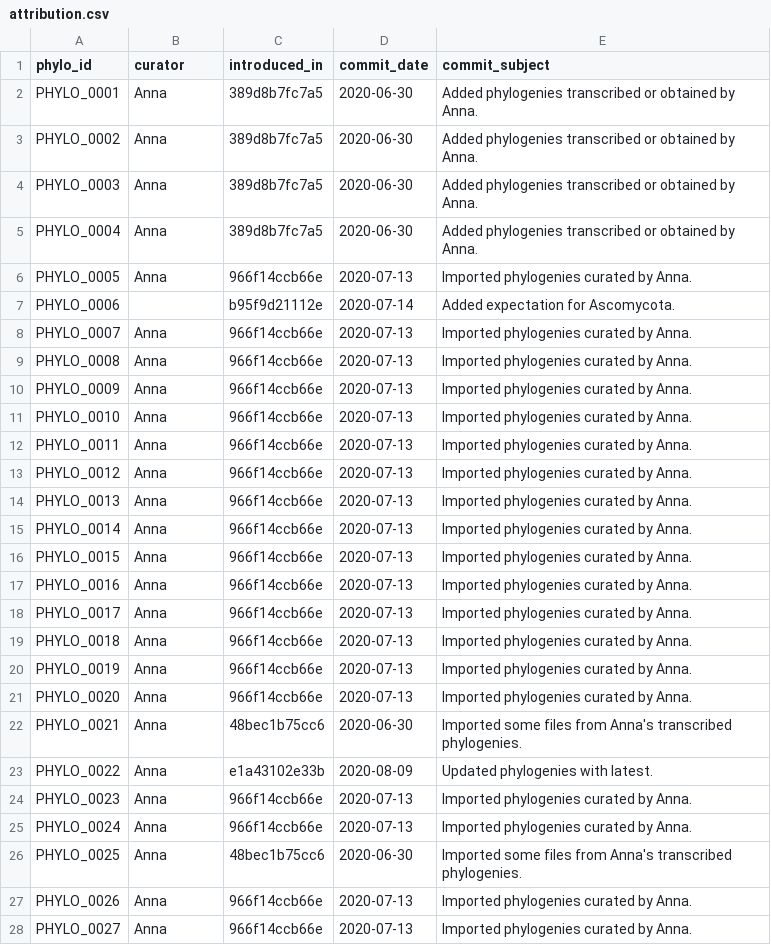
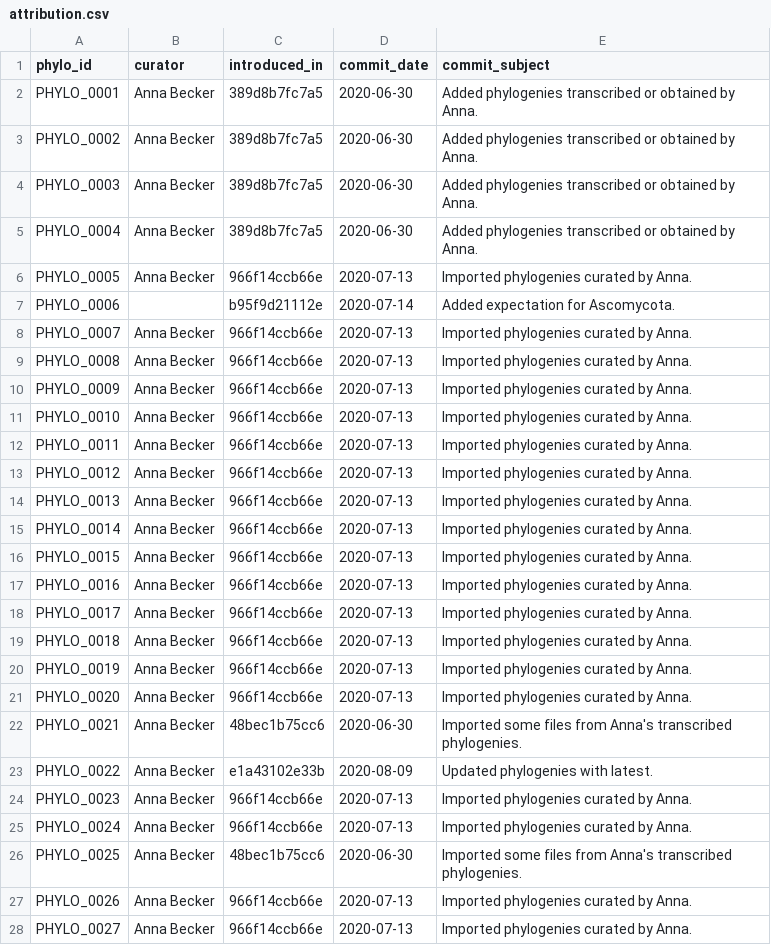
Before and after one commit to phyloref/clade-ontology, a CSV file: phylogenies/attribution.csv, drawn as a sheet; only a part is shown; the diff covers the shown part only.

```diff
--- a/phylogenies/attribution.csv
+++ b/phylogenies/attribution.csv
@@ -1,28 +1,28 @@
 phylo_id,curator,introduced_in,commit_date,commit_subject
-PHYLO_0001,Anna,389d8b7fc7a5,2020-06-30,Added phylogenies transcribed or obtained by Anna.
-PHYLO_0002,Anna,389d8b7fc7a5,2020-06-30,Added phylogenies transcribed or obtained by Anna.
-PHYLO_0003,Anna,389d8b7fc7a5,2020-06-30,Added phylogenies transcribed or obtained by Anna.
-PHYLO_0004,Anna,389d8b7fc7a5,2020-06-30,Added phylogenies transcribed or obtained by Anna.
-PHYLO_0005,Anna,966f14ccb66e,2020-07-13,Imported phylogenies curated by Anna.
+PHYLO_0001,Anna Becker,389d8b7fc7a5,2020-06-30,Added phylogenies transcribed or obtained by Anna.
+PHYLO_0002,Anna Becker,389d8b7fc7a5,2020-06-30,Added phylogenies transcribed or obtained by Anna.
+PHYLO_0003,Anna Becker,389d8b7fc7a5,2020-06-30,Added phylogenies transcribed or obtained by Anna.
+PHYLO_0004,Anna Becker,389d8b7fc7a5,2020-06-30,Added phylogenies transcribed or obtained by Anna.
+PHYLO_0005,Anna Becker,966f14ccb66e,2020-07-13,Imported phylogenies curated by Anna.
 PHYLO_0006,,b95f9d21112e,2020-07-14,Added expectation for Ascomycota.
-PHYLO_0007,Anna,966f14ccb66e,2020-07-13,Imported phylogenies curated by Anna.
-PHYLO_0008,Anna,966f14ccb66e,2020-07-13,Imported phylogenies curated by Anna.
-PHYLO_0009,Anna,966f14ccb66e,2020-07-13,Imported phylogenies curated by Anna.
-PHYLO_0010,Anna,966f14ccb66e,2020-07-13,Imported phylogenies curated by Anna.
-PHYLO_0011,Anna,966f14ccb66e,2020-07-13,Imported phylogenies curated by Anna.
-PHYLO_0012,Anna,966f14ccb66e,2020-07-13,Imported phylogenies curated by Anna.
-PHYLO_0013,Anna,966f14ccb66e,2020-07-13,Imported phylogenies curated by Anna.
-PHYLO_0014,Anna,966f14ccb66e,2020-07-13,Imported phylogenies curated by Anna.
-PHYLO_0015,Anna,966f14ccb66e,2020-07-13,Imported phylogenies curated by Anna.
-PHYLO_0016,Anna,966f14ccb66e,2020-07-13,Imported phylogenies curated by Anna.
-PHYLO_0017,Anna,966f14ccb66e,2020-07-13,Imported phylogenies curated by Anna.
-PHYLO_0018,Anna,966f14ccb66e,2020-07-13,Imported phylogenies curated by Anna.
-PHYLO_0019,Anna,966f14ccb66e,2020-07-13,Imported phylogenies curated by Anna.
-PHYLO_0020,Anna,966f14ccb66e,2020-07-13,Imported phylogenies curated by Anna.
-PHYLO_0021,Anna,48bec1b75cc6,2020-06-30,Imported some files from Anna's transcribed phylogenies.
-PHYLO_0022,Anna,e1a43102e33b,2020-08-09,Updated phylogenies with latest.
-PHYLO_0023,Anna,966f14ccb66e,2020-07-13,Imported phylogenies curated by Anna.
-PHYLO_0024,Anna,966f14ccb66e,2020-07-13,Imported phylogenies curated by Anna.
-PHYLO_0025,Anna,48bec1b75cc6,2020-06-30,Imported some files from Anna's transcribed phylogenies.
-PHYLO_0026,Anna,966f14ccb66e,2020-07-13,Imported phylogenies curated by Anna.
-PHYLO_0027,Anna,966f14ccb66e,2020-07-13,Imported phylogenies curated by Anna.
+PHYLO_0007,Anna Becker,966f14ccb66e,2020-07-13,Imported phylogenies curated by Anna.
+PHYLO_0008,Anna Becker,966f14ccb66e,2020-07-13,Imported phylogenies curated by Anna.
+PHYLO_0009,Anna Becker,966f14ccb66e,2020-07-13,Imported phylogenies curated by Anna.
+PHYLO_0010,Anna Becker,966f14ccb66e,2020-07-13,Imported phylogenies curated by Anna.
+PHYLO_0011,Anna Becker,966f14ccb66e,2020-07-13,Imported phylogenies curated by Anna.
+PHYLO_0012,Anna Becker,966f14ccb66e,2020-07-13,Imported phylogenies curated by Anna.
+PHYLO_0013,Anna Becker,966f14ccb66e,2020-07-13,Imported phylogenies curated by Anna.
+PHYLO_0014,Anna Becker,966f14ccb66e,2020-07-13,Imported phylogenies curated by Anna.
+PHYLO_0015,Anna Becker,966f14ccb66e,2020-07-13,Imported phylogenies curated by Anna.
+PHYLO_0016,Anna Becker,966f14ccb66e,2020-07-13,Imported phylogenies curated by Anna.
+PHYLO_0017,Anna Becker,966f14ccb66e,2020-07-13,Imported phylogenies curated by Anna.
+PHYLO_0018,Anna Becker,966f14ccb66e,2020-07-13,Imported phylogenies curated by Anna.
+PHYLO_0019,Anna Becker,966f14ccb66e,2020-07-13,Imported phylogenies curated by Anna.
+PHYLO_0020,Anna Becker,966f14ccb66e,2020-07-13,Imported phylogenies curated by Anna.
+PHYLO_0021,Anna Becker,48bec1b75cc6,2020-06-30,Imported some files from Anna's transcribed phylogenies.
+PHYLO_0022,Anna Becker,e1a43102e33b,2020-08-09,Updated phylogenies with latest.
+PHYLO_0023,Anna Becker,966f14ccb66e,2020-07-13,Imported phylogenies curated by Anna.
+PHYLO_0024,Anna Becker,966f14ccb66e,2020-07-13,Imported phylogenies curated by Anna.
+PHYLO_0025,Anna Becker,48bec1b75cc6,2020-06-30,Imported some files from Anna's transcribed phylogenies.
+PHYLO_0026,Anna Becker,966f14ccb66e,2020-07-13,Imported phylogenies curated by Anna.
+PHYLO_0027,Anna Becker,966f14ccb66e,2020-07-13,Imported phylogenies curated by Anna.
```
Also changed, not shown: 94 edited cells elsewhere in this file, 3 other files.
